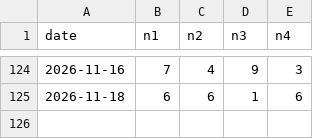
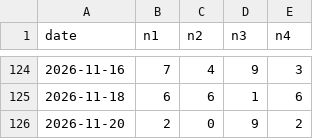
Before and after one commit to Mystgraider/loo_bot, a CSV file: data/draws_4d.csv, drawn as a sheet; only a part is shown, gaps mark what is left out.

```diff
--- a/data/draws_4d.csv
+++ b/data/draws_4d.csv
@@ -125 +125,2 @@ date,n1,n2,n3,n4
 2026-11-18,6,6,1,6
+2026-11-20,2,0,9,2
```
Also changed, not shown: data/draws_6_45.csv, data/draws_6_58.csv, 1 other file.
